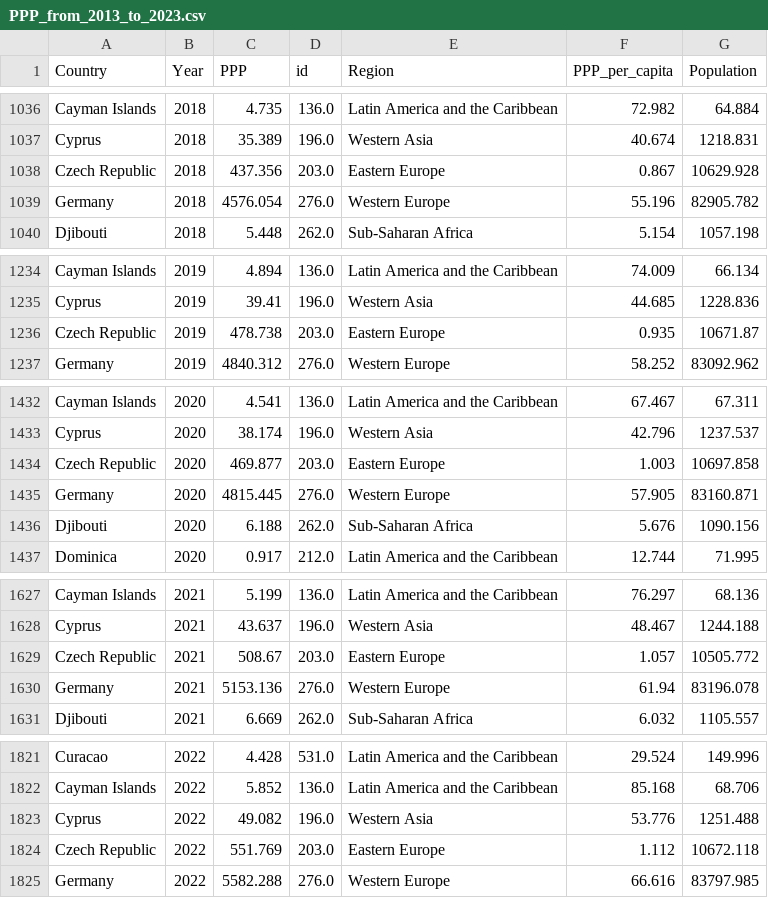
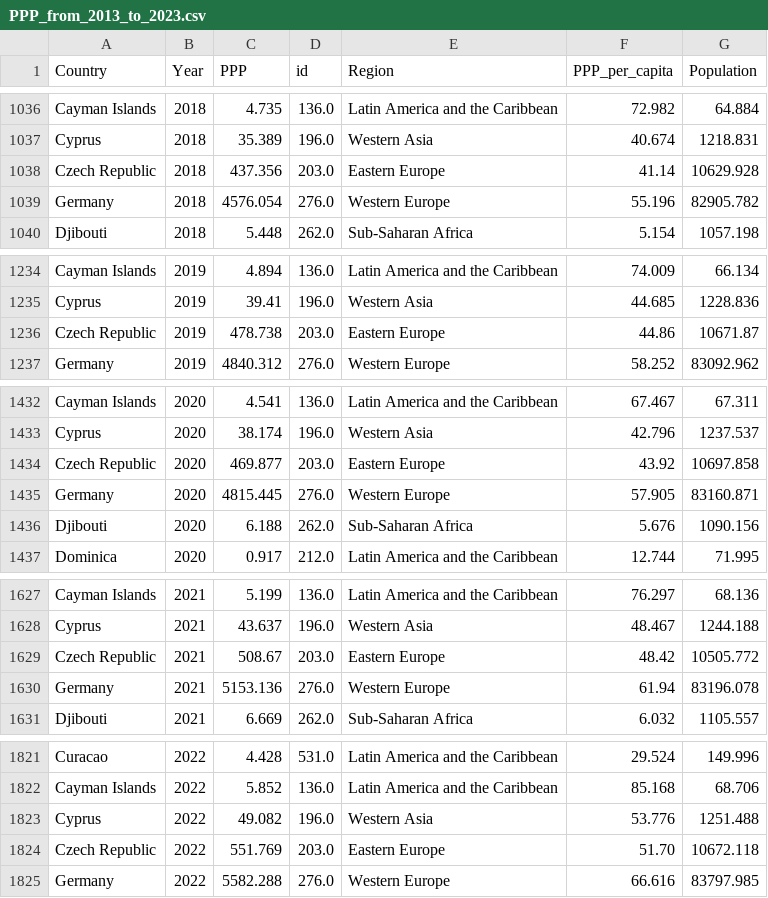
Before and after one commit to edwa0003/FIT3179-vizualisation-2, a CSV file: data/PPP_from_2013_to_2023.csv, drawn as a sheet; only a part is shown, gaps mark what is left out; the diff covers the shown part only.

```diff
--- a/data/PPP_from_2013_to_2023.csv
+++ b/data/PPP_from_2013_to_2023.csv
@@ -1037,3 +1037,3 @@ Cayman Islands,2018,4.735,136.0,Latin America and the Caribbean,72.982,64.884
 Cyprus,2018,35.389,196.0,Western Asia,40.674,1218.831
-Czech Republic,2018,437.356,203.0,Eastern Europe,0.867,10629.928
+Czech Republic,2018,437.356,203.0,Eastern Europe,41.14,10629.928
 Germany,2018,4576.054,276.0,Western Europe,55.196,82905.782
@@ -1235,3 +1235,3 @@ Cayman Islands,2019,4.894,136.0,Latin America and the Caribbean,74.009,66.134
 Cyprus,2019,39.41,196.0,Western Asia,44.685,1228.836
-Czech Republic,2019,478.738,203.0,Eastern Europe,0.935,10671.87
+Czech Republic,2019,478.738,203.0,Eastern Europe,44.86,10671.87
 Germany,2019,4840.312,276.0,Western Europe,58.252,83092.962
@@ -1433,3 +1433,3 @@ Cayman Islands,2020,4.541,136.0,Latin America and the Caribbean,67.467,67.311
 Cyprus,2020,38.174,196.0,Western Asia,42.796,1237.537
-Czech Republic,2020,469.877,203.0,Eastern Europe,1.003,10697.858
+Czech Republic,2020,469.877,203.0,Eastern Europe,43.92,10697.858
 Germany,2020,4815.445,276.0,Western Europe,57.905,83160.871
@@ -1628,3 +1628,3 @@ Cayman Islands,2021,5.199,136.0,Latin America and the Caribbean,76.297,68.136
 Cyprus,2021,43.637,196.0,Western Asia,48.467,1244.188
-Czech Republic,2021,508.67,203.0,Eastern Europe,1.057,10505.772
+Czech Republic,2021,508.67,203.0,Eastern Europe,48.42,10505.772
 Germany,2021,5153.136,276.0,Western Europe,61.94,83196.078
@@ -1823,3 +1823,3 @@ Cayman Islands,2022,5.852,136.0,Latin America and the Caribbean,85.168,68.706
 Cyprus,2022,49.082,196.0,Western Asia,53.776,1251.488
-Czech Republic,2022,551.769,203.0,Eastern Europe,1.112,10672.118
+Czech Republic,2022,551.769,203.0,Eastern Europe,51.70,10672.118
 Germany,2022,5582.288,276.0,Western Europe,66.616,83797.985
```
Also changed, not shown: 6 edited cells elsewhere in this file.
